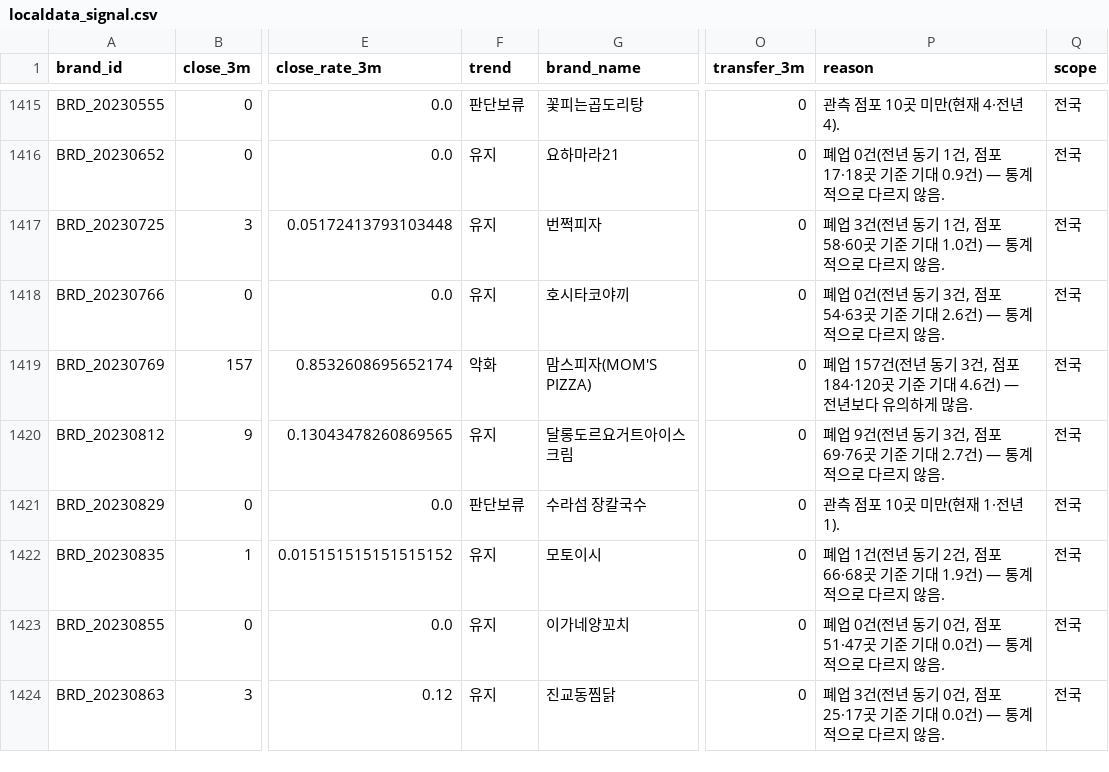
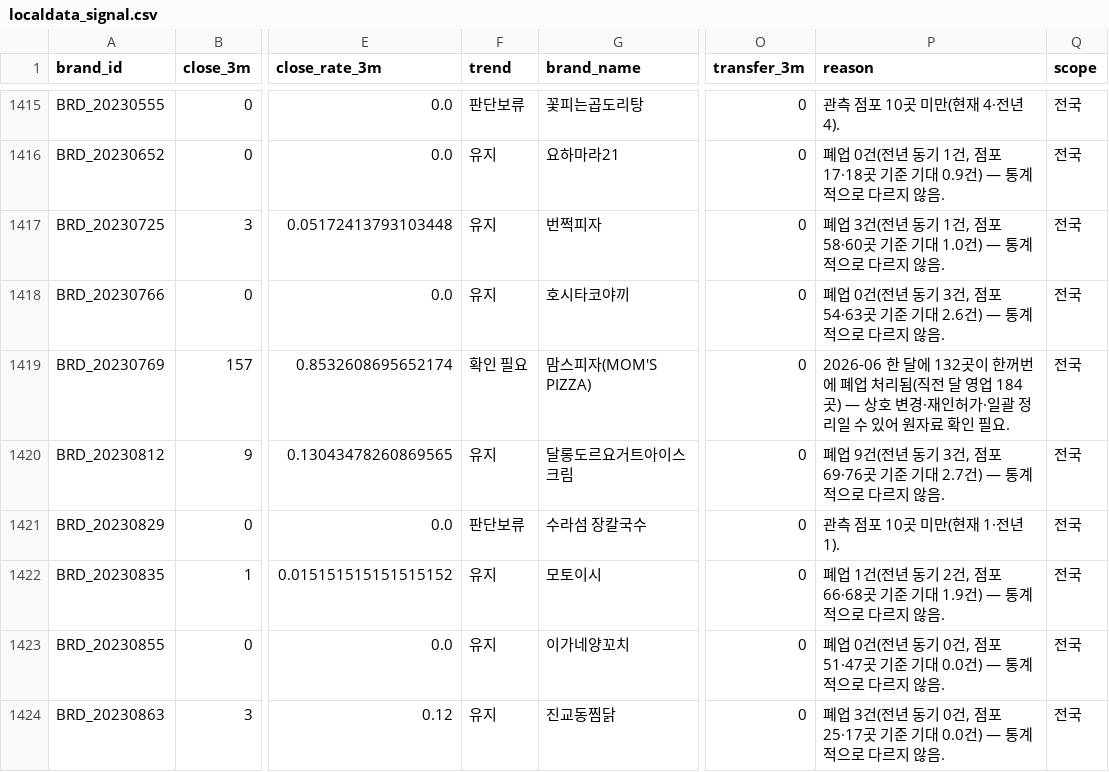
Before and after one commit to AISWKimBeomSu/KB_franSCORE, a CSV file: outputs/localdata_signal.csv, drawn as a sheet; only a part is shown, gaps mark what is left out; the diff names each change by its address in the sheet, - before the commit and + after, or states it on an @@ line.

Commit message:
월별 폐점 신호: 한 달에 몰린 일괄 폐업은 '악화' 대신 '확인 필요'로 표시
직전 달 영업 점포의 30% 이상(최소 20곳)이 한 달에 폐업 처리되면 상호 변경·재인허가·
행정 일괄 정리일 가능성이 커서, 영업 악화로 단정하지 않고 원자료 확인을 요청한다.
월별 차트 눈금을 2026.06 형식으로 바꿨다.

```diff
--- a/outputs/localdata_signal.csv
+++ b/outputs/localdata_signal.csv
-F1419 (trend): 악화
+F1419 (trend): 확인 필요
-P1419 (reason): 폐업 157건(전년 동기 3건, 점포 184·120곳 기준 기대 4.6건) — 전년보다 유의하게 많음.
+P1419 (reason): 2026-06 한 달에 132곳이 한꺼번에 폐업 처리됨(직전 달 영업 184곳) — 상호 변경·재인허가·일괄 정리일 수 있어 원자료 확인 필요.
```
Also changed, not shown: 4 other files.
